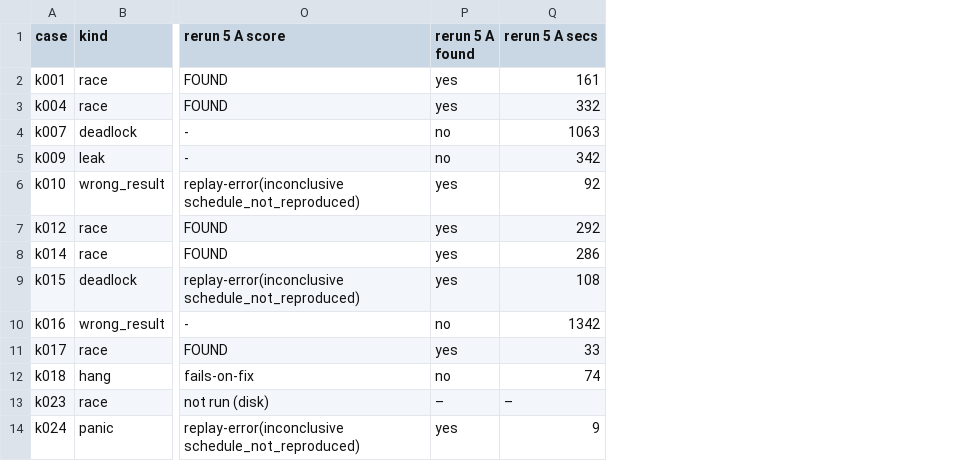
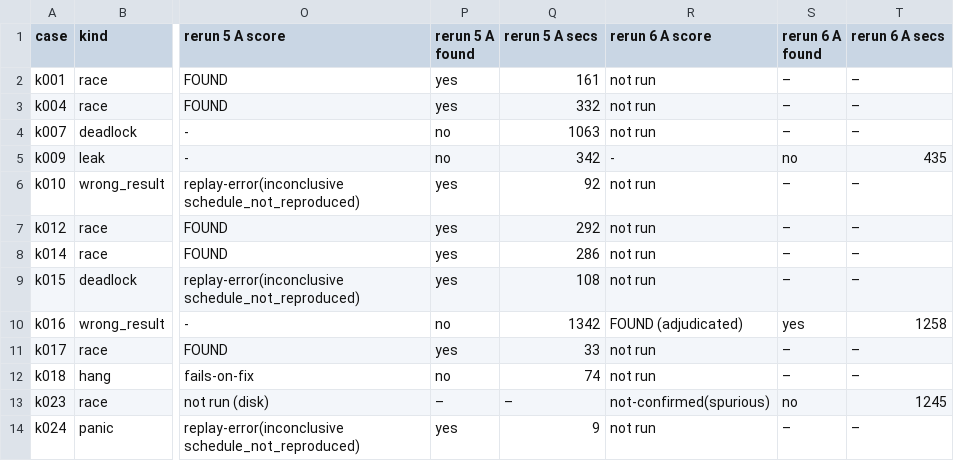
Before and after one commit to fooexec/go2lean, a TSV file: docs/eval/conc-recent/results-rerun.tsv, drawn as a sheet; only a part is shown, gaps mark what is left out; the diff names each change by its address in the sheet, - before the commit and + after, or states it on an @@ line.

```diff
--- a/docs/eval/conc-recent/results-rerun.tsv
+++ b/docs/eval/conc-recent/results-rerun.tsv
+column R (rerun 6 A score), rows 2-14: not run | not run | not run | - | not run | not run | not run | not run | FOUND (adjudicated) | not run | not run | not-confirmed(spurious) | not run
+column S (rerun 6 A found), rows 2-14: – | – | – | no | – | – | – | – | yes | – | – | no | –
+column T (rerun 6 A secs), rows 2-14: – | – | – | 435 | – | – | – | – | 1258 | – | – | 1245 | –
```
Also changed, not shown: 3 other files.
